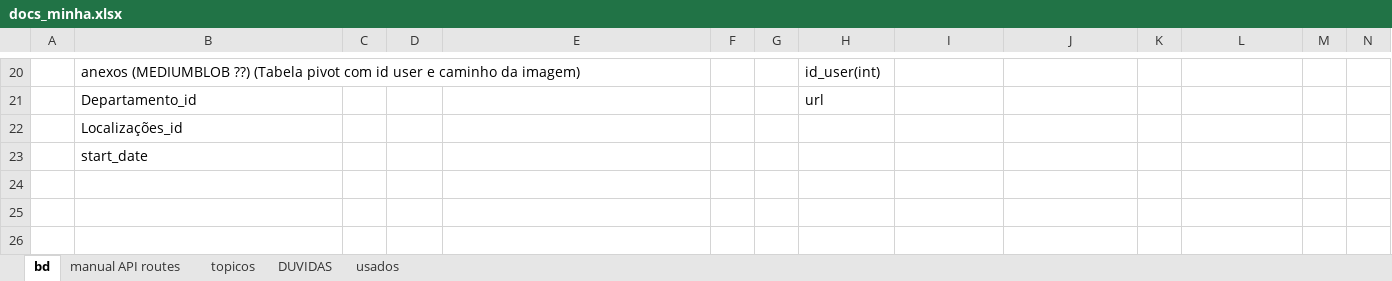
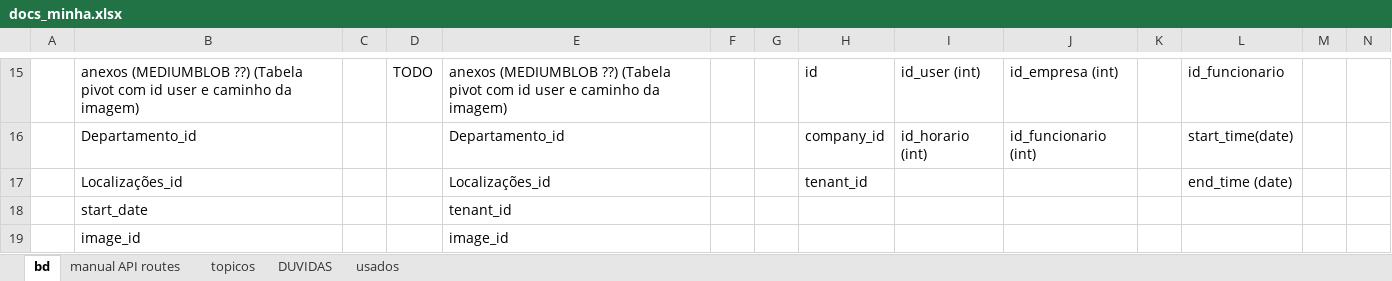
Before and after one commit to hugoresende27/estagio_relogio_ponto, an Excel workbook: docs_minha.xlsx, sheet bd, drawn as a sheet; only a part is shown, gaps mark what is left out; values as stored, in another font and other column widths than the file's, no cell formats; addresses are those after the commit; rows hold the shown columns only; the diff covers the shown part only; the diff names each change by its address in the sheet, - before the commit and + after, or states it on an @@ line.

Commit message:
images_path

```diff
--- a/docs_minha.xlsx (sheet bd)
+++ b/docs_minha.xlsx (sheet bd)
-D15: (empty)
+D15: TODO
-E15: (empty)
+E15: anexos (MEDIUMBLOB ??) (Tabela pivot com id user e caminho da imagem)
-H15: id_user(int)
+H15: id
-I15: (empty)
+I15: id_user (int)
-J15: (empty)
+J15: id_empresa (int)
-L15: (empty)
+L15: id_funcionario
-E16: (empty)
+E16: Departamento_id
-H16: url
+H16: company_id
-I16: (empty)
+I16: id_horario (int)
-J16: (empty)
+J16: id_funcionario (int)
-L16: (empty)
+L16: start_time(date)
-E17: (empty)
+E17: Localizações_id
-H17: (empty)
+H17: tenant_id
-L17: (empty)
+L17: end_time (date)
-E18: (empty)
+E18: tenant_id
+row 19:  | image_id |  |  | image_id
```
Also changed, not shown: 5 removed rows and 27 edited cells elsewhere in this sheet, sheet manual API routes, cell formats, 7 other files.
